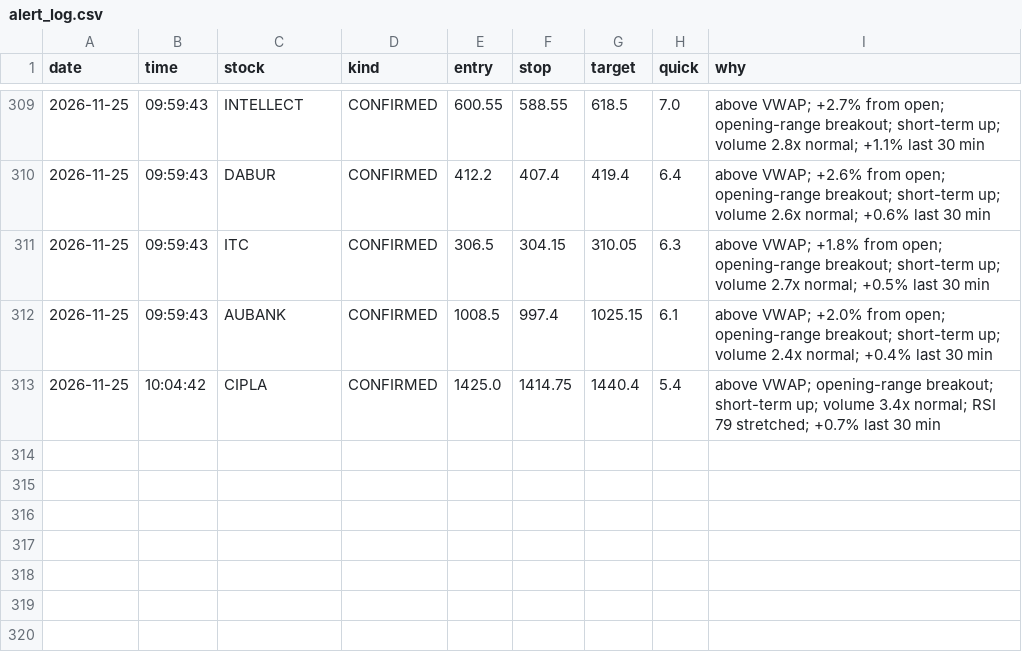
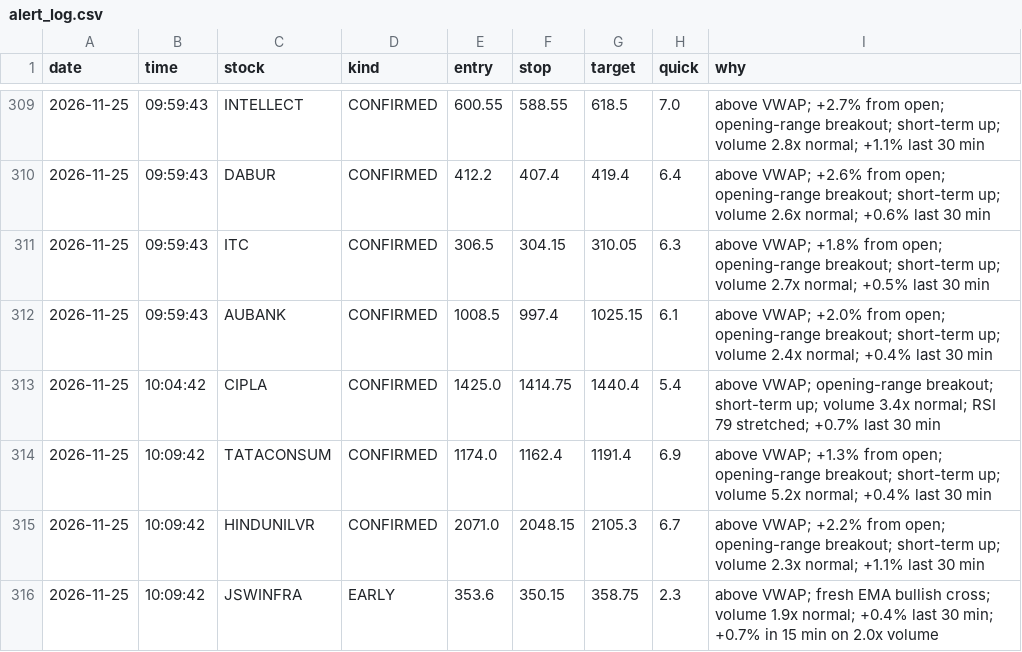
Before and after one commit to Basha17/mystock, a CSV file: alert_log.csv, drawn as a sheet; only a part is shown, gaps mark what is left out.

Commit message:
Update alert log

```diff
--- a/alert_log.csv
+++ b/alert_log.csv
@@ -313 +313,4 @@ date,time,stock,kind,entry,stop,target,quick,why
 2026-11-25,10:04:42,CIPLA,CONFIRMED,1425.0,1414.75,1440.4,5.4,above VWAP; opening-range breakout; short-term up; volume 3.4x normal; RSI 79 stretched; +0.7% last 30 min
+2026-11-25,10:09:42,TATACONSUM,CONFIRMED,1174.0,1162.4,1191.4,6.9,above VWAP; +1.3% from open; opening-range breakout; short-term up; volume 5.2x normal; +0.4% last 30 min
+2026-11-25,10:09:42,HINDUNILVR,CONFIRMED,2071.0,2048.15,2105.3,6.7,above VWAP; +2.2% from open; opening-range breakout; short-term up; volume 2.3x normal; +1.1% last 30 min
+2026-11-25,10:09:42,JSWINFRA,EARLY,353.6,350.15,358.75,2.3,above VWAP; fresh EMA bullish cross; volume 1.9x normal; +0.4% last 30 min; +0.7% in 15 min on 2.0x volume
```
